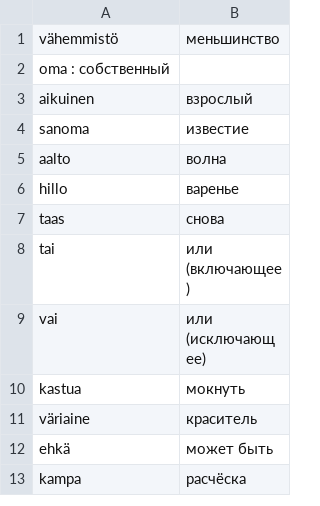
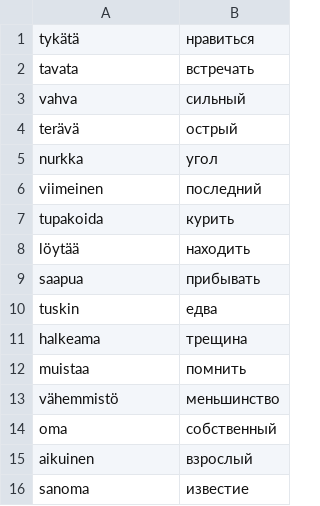
Before and after one commit to koryuun/svelte-vords, a CSV file: public/decks/sanat/deck.csv, drawn as a sheet; only a part is shown; the shorter side is filled out with more unchanged rows; removed rows and columns are numbered as before the commit, all else as after; the diff names each change by its address in the sheet, - before the commit and + after, or states it on an @@ line.

```diff
--- a/public/decks/sanat/deck.csv
+++ b/public/decks/sanat/deck.csv
+row 1: tykätä | нравиться
+row 2: tavata | встречать
+row 3: vahva | сильный
+row 4: terävä | острый
+row 5: nurkka | угол
+row 6: viimeinen | последний
+row 7: tupakoida | курить
+row 8: löytää | находить
+row 9: saapua | прибывать
+row 10: tuskin | едва
+row 11: halkeama | трещина
+row 12: muistaa | помнить
-row 2: oma : собственный
+row 14: oma | собственный
```
Also changed, not shown: public/decks/words/deck.csv, 25 other files.
